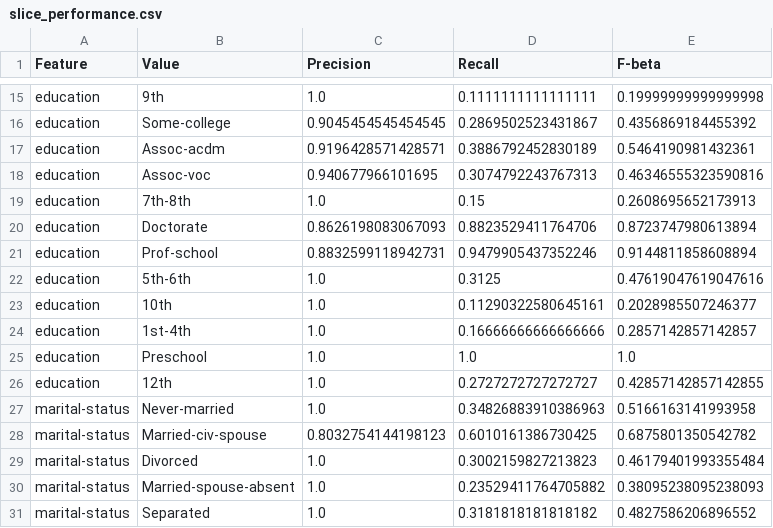
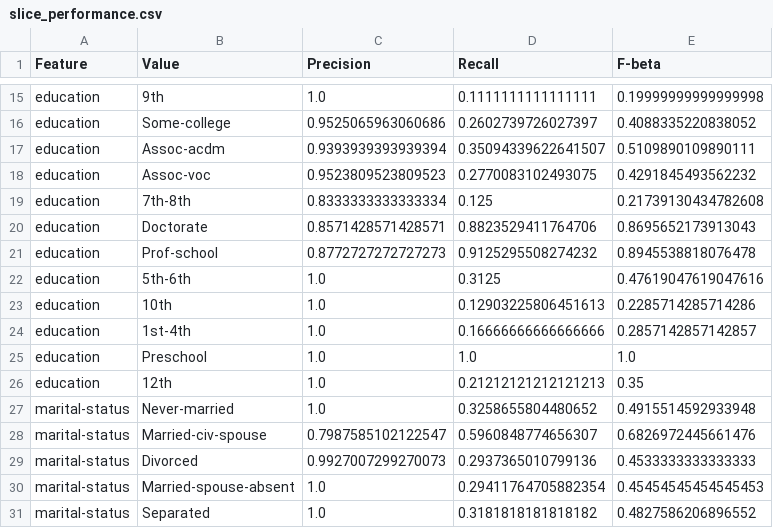
Before and after one commit to parvanitis15/ml-model-deployment, a CSV file: starter/slices_results/slice_performance.csv, drawn as a sheet; only a part is shown, gaps mark what is left out; the diff covers the shown part only; the diff names each change by its address in the sheet, - before the commit and + after, or states it on an @@ line.

```diff
--- a/starter/slices_results/slice_performance.csv
+++ b/starter/slices_results/slice_performance.csv
-C16 (Precision): 0.9045454545454545
+C16 (Precision): 0.9525065963060686
-D16 (Recall): 0.2869502523431867
+D16 (Recall): 0.2602739726027397
-E16 (F-beta): 0.4356869184455392
+E16 (F-beta): 0.4088335220838052
-C17 (Precision): 0.9196428571428571
+C17 (Precision): 0.9393939393939394
-D17 (Recall): 0.3886792452830189
+D17 (Recall): 0.35094339622641507
-E17 (F-beta): 0.5464190981432361
+E17 (F-beta): 0.5109890109890111
-C18 (Precision): 0.940677966101695
+C18 (Precision): 0.9523809523809523
-D18 (Recall): 0.3074792243767313
+D18 (Recall): 0.2770083102493075
-E18 (F-beta): 0.46346555323590816
+E18 (F-beta): 0.4291845493562232
-C19 (Precision): 1.0
+C19 (Precision): 0.8333333333333334
-D19 (Recall): 0.15
+D19 (Recall): 0.125
-E19 (F-beta): 0.2608695652173913
+E19 (F-beta): 0.21739130434782608
-C20 (Precision): 0.8626198083067093
+C20 (Precision): 0.8571428571428571
-E20 (F-beta): 0.8723747980613894
+E20 (F-beta): 0.8695652173913043
-C21 (Precision): 0.8832599118942731
+C21 (Precision): 0.8772727272727273
-D21 (Recall): 0.9479905437352246
+D21 (Recall): 0.9125295508274232
-E21 (F-beta): 0.9144811858608894
+E21 (F-beta): 0.8945538818076478
-D23 (Recall): 0.11290322580645161
+D23 (Recall): 0.12903225806451613
-E23 (F-beta): 0.2028985507246377
+E23 (F-beta): 0.2285714285714286
-D26 (Recall): 0.2727272727272727
+D26 (Recall): 0.21212121212121213
-E26 (F-beta): 0.42857142857142855
+E26 (F-beta): 0.35
-D27 (Recall): 0.34826883910386963
+D27 (Recall): 0.3258655804480652
-E27 (F-beta): 0.5166163141993958
+E27 (F-beta): 0.4915514592933948
-C28 (Precision): 0.8032754144198123
+C28 (Precision): 0.7987585102122547
-D28 (Recall): 0.6010161386730425
+D28 (Recall): 0.5960848774656307
-E28 (F-beta): 0.6875801350542782
+E28 (F-beta): 0.6826972445661476
-C29 (Precision): 1.0
+C29 (Precision): 0.9927007299270073
-D29 (Recall): 0.3002159827213823
+D29 (Recall): 0.2937365010799136
-E29 (F-beta): 0.46179401993355484
+E29 (F-beta): 0.4533333333333333
-D30 (Recall): 0.23529411764705882
+D30 (Recall): 0.29411764705882354
-E30 (F-beta): 0.38095238095238093
+E30 (F-beta): 0.45454545454545453
```
Also changed, not shown: 144 edited cells elsewhere in this file, 30 other files.
